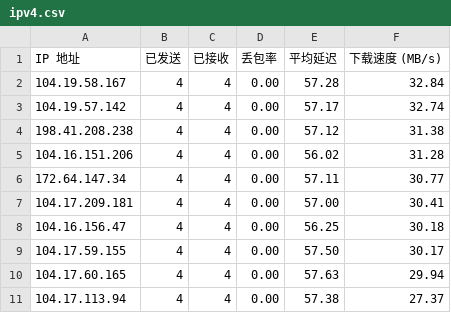
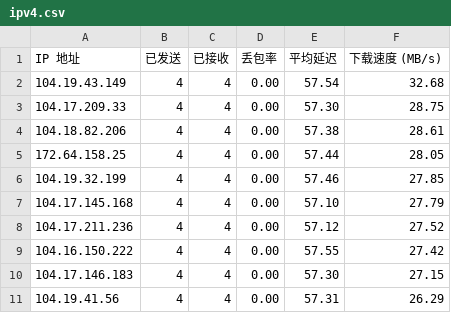
Before and after one commit to yuntinkn06/IPDB, a CSV file: BestCF/ipv4.csv, drawn as a sheet.

Commit message:
Update BestCF/ipv4.csv - 2026-04-28 12:01:51

```diff
--- a/BestCF/ipv4.csv
+++ b/BestCF/ipv4.csv
@@ -1,11 +1,11 @@
 IP 地址,已发送,已接收,丢包率,平均延迟,下载速度 (MB/s)
-104.19.58.167,4,4,0.00,57.28,32.84
-104.19.57.142,4,4,0.00,57.17,32.74
-198.41.208.238,4,4,0.00,57.12,31.38
-104.16.151.206,4,4,0.00,56.02,31.28
-172.64.147.34,4,4,0.00,57.11,30.77
-104.17.209.181,4,4,0.00,57.00,30.41
-104.16.156.47,4,4,0.00,56.25,30.18
-104.17.59.155,4,4,0.00,57.50,30.17
-104.17.60.165,4,4,0.00,57.63,29.94
-104.17.113.94,4,4,0.00,57.38,27.37
+104.19.43.149,4,4,0.00,57.54,32.68
+104.17.209.33,4,4,0.00,57.30,28.75
+104.18.82.206,4,4,0.00,57.38,28.61
+172.64.158.25,4,4,0.00,57.44,28.05
+104.19.32.199,4,4,0.00,57.46,27.85
+104.17.145.168,4,4,0.00,57.10,27.79
+104.17.211.236,4,4,0.00,57.12,27.52
+104.16.150.222,4,4,0.00,57.55,27.42
+104.17.146.183,4,4,0.00,57.30,27.15
+104.19.41.56,4,4,0.00,57.31,26.29
```
